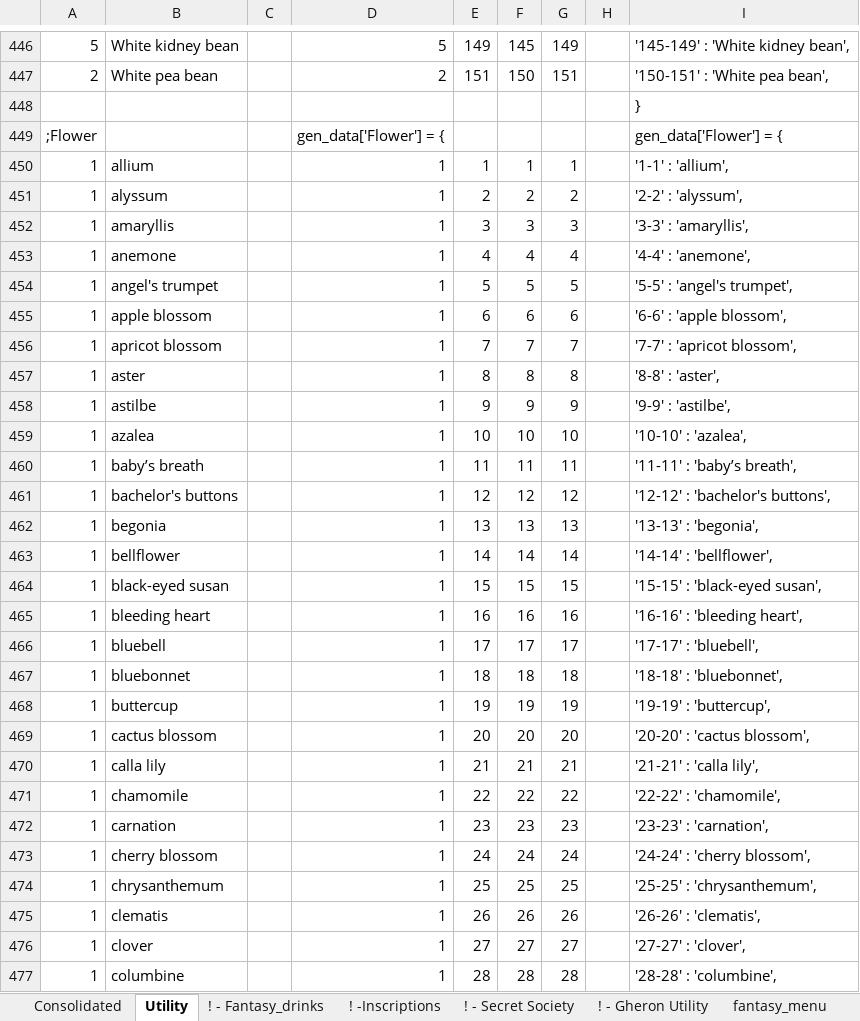
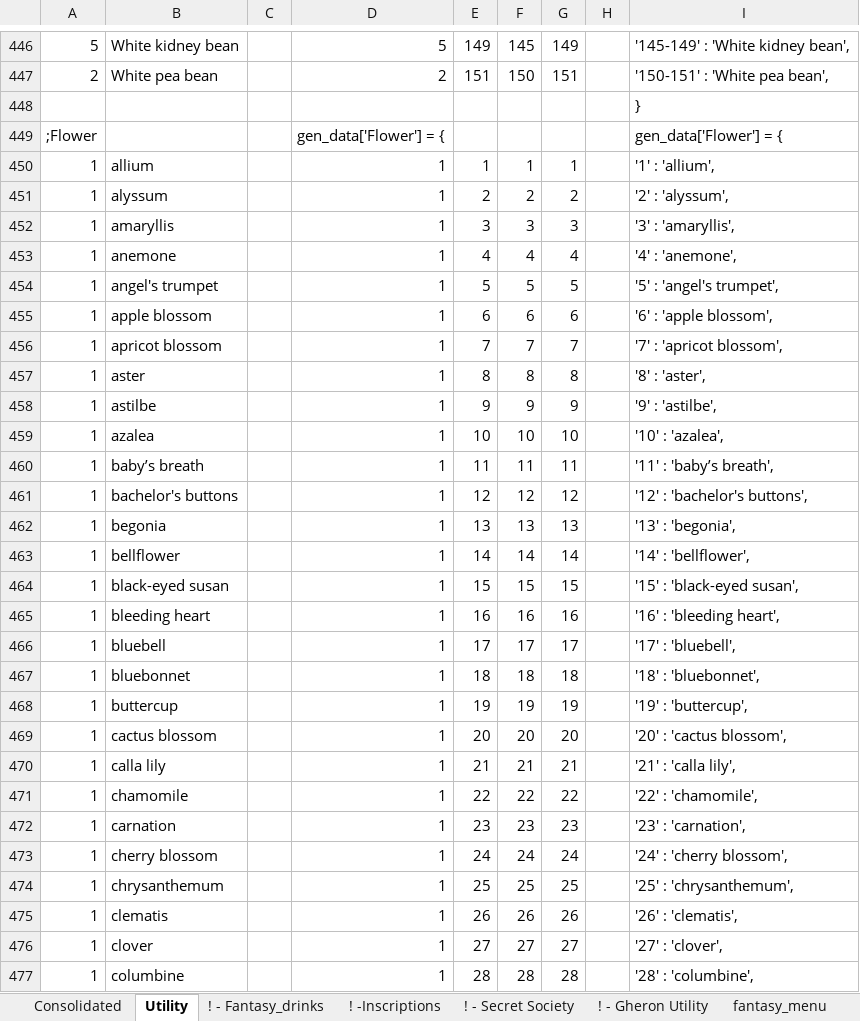
Before and after one commit to TedTschopp/randomtables, an Excel workbook: Docs/Random Table Converters.xlsx, sheet Utility, drawn as a sheet; only a part is shown, gaps mark what is left out; values as stored, in another font and other column widths than the file's, no borders; the diff covers the shown part only; the diff names each change by its address in the sheet, - before the commit and + after, or states it on an @@ line.

```diff
--- a/Docs/Random Table Converters.xlsx (sheet Utility)
+++ b/Docs/Random Table Converters.xlsx (sheet Utility)
-I450: '1-1' : 'allium',
+I450: '1' : 'allium',
-I451: '2-2' : 'alyssum',
+I451: '2' : 'alyssum',
-I452: '3-3' : 'amaryllis',
+I452: '3' : 'amaryllis',
-I453: '4-4' : 'anemone',
+I453: '4' : 'anemone',
-I454: '5-5' : 'angel's trumpet',
+I454: '5' : 'angel's trumpet',
-I455: '6-6' : 'apple blossom',
+I455: '6' : 'apple blossom',
-I456: '7-7' : 'apricot blossom',
+I456: '7' : 'apricot blossom',
-I457: '8-8' : 'aster',
+I457: '8' : 'aster',
-I458: '9-9' : 'astilbe',
+I458: '9' : 'astilbe',
-I459: '10-10' : 'azalea',
+I459: '10' : 'azalea',
-I460: '11-11' : 'baby’s breath',
+I460: '11' : 'baby’s breath',
-I461: '12-12' : 'bachelor's buttons',
+I461: '12' : 'bachelor's buttons',
-I462: '13-13' : 'begonia',
+I462: '13' : 'begonia',
-I463: '14-14' : 'bellflower',
+I463: '14' : 'bellflower',
-I464: '15-15' : 'black-eyed susan',
+I464: '15' : 'black-eyed susan',
-I465: '16-16' : 'bleeding heart',
+I465: '16' : 'bleeding heart',
-I466: '17-17' : 'bluebell',
+I466: '17' : 'bluebell',
-I467: '18-18' : 'bluebonnet',
+I467: '18' : 'bluebonnet',
-I468: '19-19' : 'buttercup',
+I468: '19' : 'buttercup',
-I469: '20-20' : 'cactus blossom',
+I469: '20' : 'cactus blossom',
-I470: '21-21' : 'calla lily',
+I470: '21' : 'calla lily',
-I471: '22-22' : 'chamomile',
+I471: '22' : 'chamomile',
-I472: '23-23' : 'carnation',
+I472: '23' : 'carnation',
-I473: '24-24' : 'cherry blossom',
+I473: '24' : 'cherry blossom',
-I474: '25-25' : 'chrysanthemum',
+I474: '25' : 'chrysanthemum',
-I475: '26-26' : 'clematis',
+I475: '26' : 'clematis',
-I476: '27-27' : 'clover',
+I476: '27' : 'clover',
-I477: '28-28' : 'columbine',
+I477: '28' : 'columbine',
```
Also changed, not shown: 1 added row and 699 edited cells elsewhere in this sheet, sheet animal, sheet all_the_cheese, sheet Dice, sheet ! -Inscriptions, sheet fantasy_menu, sheet ! - Gheron Utility, formulas that keep their value, 11 other files.
